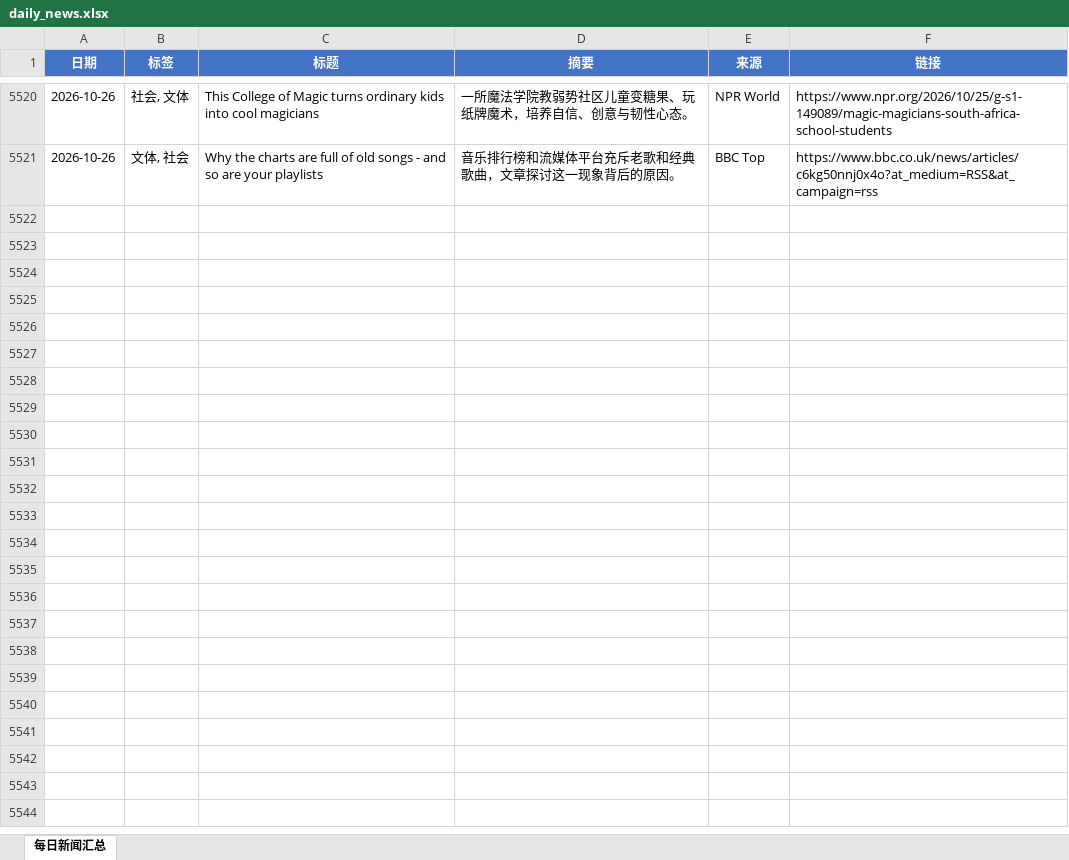
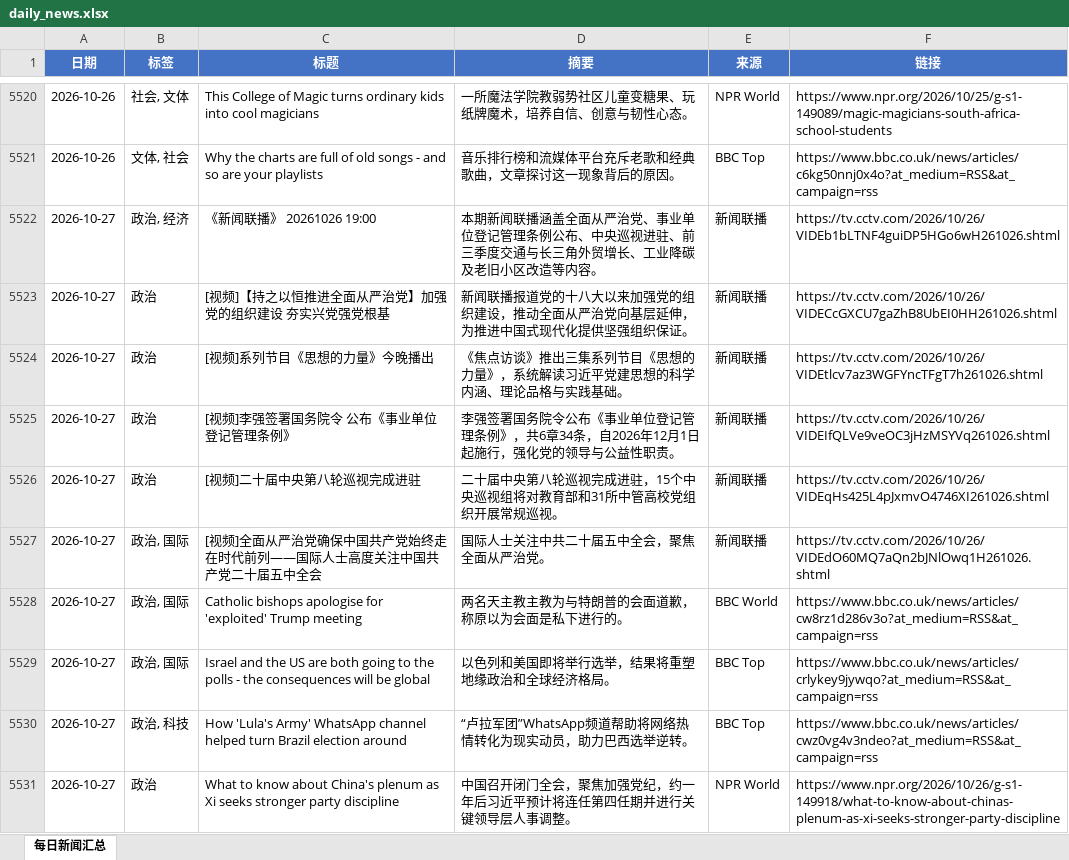
Before and after one commit to iorangejuice12138-lgtm/daily-news, an Excel workbook: data/daily_news.xlsx, sheet 每日新闻汇总, drawn as a sheet; only a part is shown, gaps mark what is left out; values as stored, in another font and other column widths than the file's, no borders; the diff covers the shown part only; the diff names each change by its address in the sheet, - before the commit and + after, or states it on an @@ line.

```diff
--- a/data/daily_news.xlsx (sheet 每日新闻汇总)
+++ b/data/daily_news.xlsx (sheet 每日新闻汇总)
+row 5522: 2026-10-27 | 政治, 经济 | 《新闻联播》 20261026 19:00 | 本期新闻联播涵盖全面从严治党、事业单位登记管理条例公布、中央巡视进驻、前三季度交通与长三角外贸增长、工业降碳及老旧小区改造等内容。 | 新闻联播 | https://tv.cctv.com/2026/10/26/VIDEb1bLTNF4guiDP5HGo6wH261026.shtml
+row 5523: 2026-10-27 | 政治 | [视频]【持之以恒推进全面从严治党】加强党的组织建设 夯实兴党强党根基 | 新闻联播报道党的十八大以来加强党的组织建设，推动全面从严治党向基层延伸，为推进中国式现代化提供坚强组织保证。 | 新闻联播 | https://tv.cctv.com/2026/10/26/VIDECcGXCU7gaZhB8UbEI0HH261026.shtml
+row 5524: 2026-10-27 | 政治 | [视频]系列节目《思想的力量》今晚播出 | 《焦点访谈》推出三集系列节目《思想的力量》，系统解读习近平党建思想的科学内涵、理论品格与实践基础。 | 新闻联播 | https://tv.cctv.com/2026/10/26/VIDEtlcv7az3WGFYncTFgT7h261026.shtml
+row 5525: 2026-10-27 | 政治 | [视频]李强签署国务院令 公布《事业单位登记管理条例》 | 李强签署国务院令公布《事业单位登记管理条例》，共6章34条，自2026年12月1日起施行，强化党的领导与公益性职责。 | 新闻联播 | https://tv.cctv.com/2026/10/26/VIDEIfQLVe9veOC3jHzMSYVq261026.shtml
+row 5526: 2026-10-27 | 政治 | [视频]二十届中央第八轮巡视完成进驻 | 二十届中央第八轮巡视完成进驻，15个中央巡视组将对教育部和31所中管高校党组织开展常规巡视。 | 新闻联播 | https://tv.cctv.com/2026/10/26/VIDEqHs425L4pJxmvO4746XI261026.shtml
+row 5527: 2026-10-27 | 政治, 国际 | [视频]全面从严治党确保中国共产党始终走在时代前列——国际人士高度关注中国共产党二十届五中全会 | 国际人士关注中共二十届五中全会，聚焦全面从严治党。 | 新闻联播 | https://tv.cctv.com/2026/10/26/VIDEdO60MQ7aQn2bJNlOwq1H261026.shtml
+row 5528: 2026-10-27 | 政治, 国际 | Catholic bishops apologise for 'exploited' Trump meeting | 两名天主教主教为与特朗普的会面道歉，称原以为会面是私下进行的。 | BBC World | https://www.bbc.co.uk/news/articles/cw8rz1d286v3o?at_medium=RSS&at_campaign=rss
+row 5529: 2026-10-27 | 政治, 国际 | Israel and the US are both going to the polls - the consequences will be global | 以色列和美国即将举行选举，结果将重塑地缘政治和全球经济格局。 | BBC Top | https://www.bbc.co.uk/news/articles/crlykey9jywqo?at_medium=RSS&at_campaign=rss
+row 5530: 2026-10-27 | 政治, 科技 | How 'Lula's Army' WhatsApp channel helped turn Brazil election around | “卢拉军团”WhatsApp频道帮助将网络热情转化为现实动员，助力巴西选举逆转。 | BBC Top | https://www.bbc.co.uk/news/articles/cwz0vg4v3ndeo?at_medium=RSS&at_campaign=rss
+row 5531: 2026-10-27 | 政治 | What to know about China's plenum as Xi seeks stronger party discipline | 中国召开闭门全会，聚焦加强党纪，约一年后习近平预计将连任第四任期并进行关键领导层人事调整。 | NPR World | https://www.npr.org/2026/10/26/g-s1-149918/what-to-know-about-chinas-plenum-as-xi-seeks-stronger-party-discipline
```
Also changed, not shown: 18 added rows elsewhere in this sheet, 1 other file.
